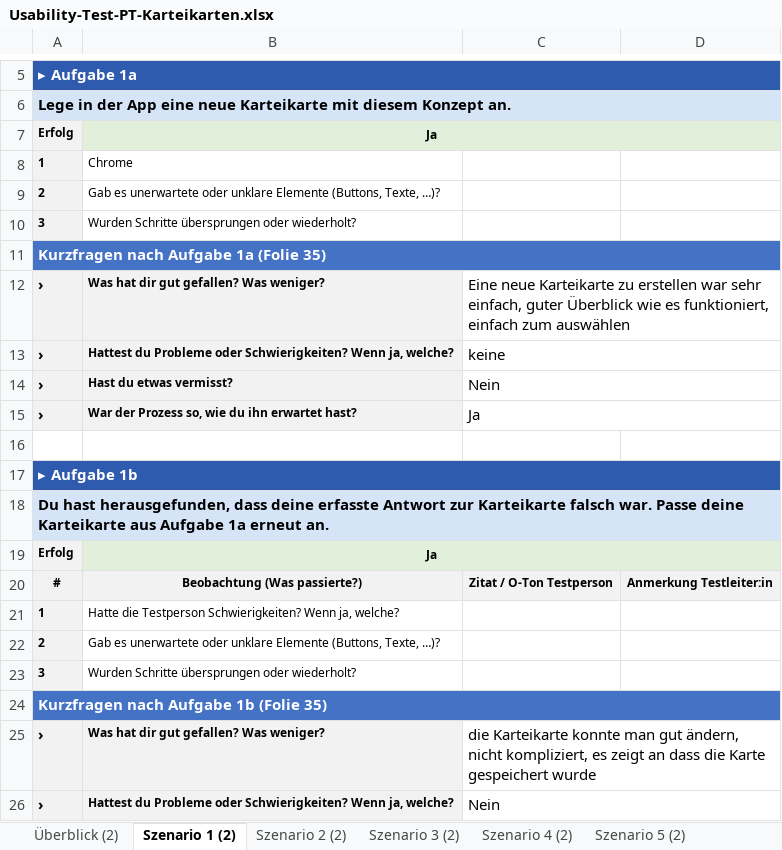
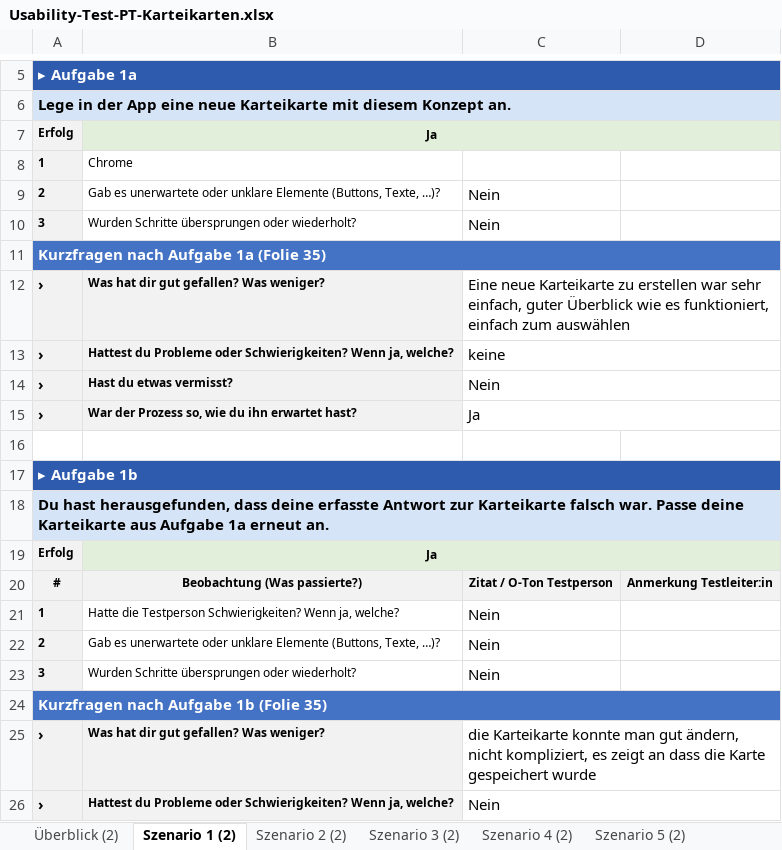
Before and after one commit to russoren1/PT-Karteikarten, an Excel workbook: Usability-Test-PT-Karteikarten.xlsx, sheet Szenario 1 (2), drawn as a sheet; only a part is shown, gaps mark what is left out; values as stored, in another font and other column widths than the file's, no borders; the diff names each change by its address in the sheet, - before the commit and + after, or states it on an @@ line.

```diff
--- a/Usability-Test-PT-Karteikarten.xlsx (sheet Szenario 1 (2))
+++ b/Usability-Test-PT-Karteikarten.xlsx (sheet Szenario 1 (2))
-C9:C10: (empty)
+C9:C10: Nein
-C21:C23: (empty)
+C21:C23: Nein
```
Also changed, not shown: sheet Szenario 3, sheet Szenario 3 (2), sheet Szenario 2 (2), sheet Szenario 5 (2), sheet Szenario 2, sheet Szenario 1, 2 more sheets, charts or pictures, 2 other files.
